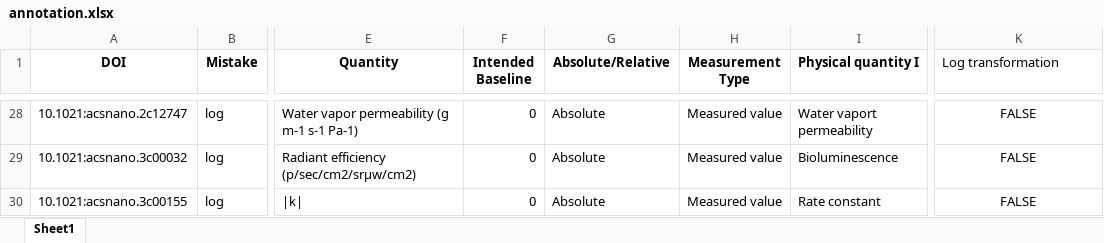
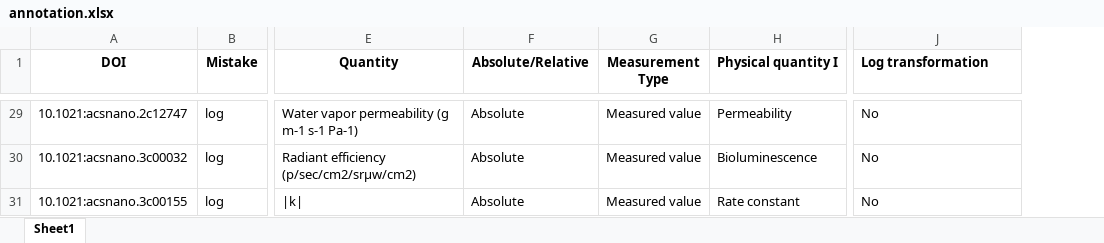
Before and after one commit to tengjuilin/misused-bar-graphs, an Excel workbook: data/misused_bar_graph_figures/acs_nano/log/annotation.xlsx, sheet Sheet1, drawn as a sheet; only a part is shown, gaps mark what is left out; values as stored, in another font and other column widths than the file's, no borders; removed rows and columns are numbered as before the commit, all else as after; the diff covers the shown part only; the diff names each change by its address in the sheet, - before the commit and + after, or states it on an @@ line.

```diff
--- a/data/misused_bar_graph_figures/acs_nano/log/annotation.xlsx (sheet Sheet1)
+++ b/data/misused_bar_graph_figures/acs_nano/log/annotation.xlsx (sheet Sheet1)
-column F (Intended Baseline), rows 28-30: all 0
-J1 bold: off
+J1 bold: on
-H29 (Physical quantity I): Water vaport permeability
+H29 (Physical quantity I): Permeability
-J29:J31 (Log transformation): FALSE
+J29:J31 (Log transformation): No
-J29:J31 alignment: center
+J29:J31 alignment: left
```
Also changed, not shown: other rows of this sheet, data/misused_bar_graph_figures/acs_nano/zero/annotation.xlsx.
